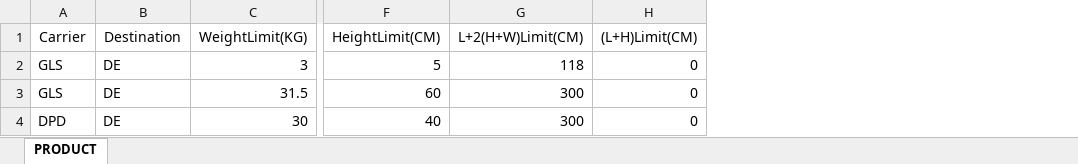
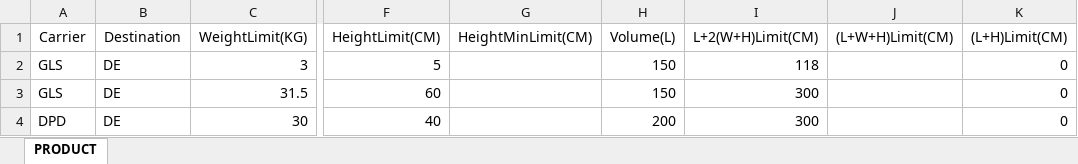
Before and after one commit to gaolujie1989/yii2-extends, an Excel workbook: src/templates/ShippingTableTemplate.xlsx, sheet PRODUCT, drawn as a sheet; only a part is shown, gaps mark what is left out; values as stored, in another font and other column widths than the file's, no borders; addresses are those after the commit; the diff names each change by its address in the sheet, - before the commit and + after, or states it on an @@ line.

```diff
--- a/src/templates/ShippingTableTemplate.xlsx (sheet PRODUCT)
+++ b/src/templates/ShippingTableTemplate.xlsx (sheet PRODUCT)
+column G (HeightMinLimit(CM)), empty
+column H (Volume(L)), rows 2-4: 150 | 150 | 200
+column J ((L+W+H)Limit(CM)), empty
-I1: L+2(H+W)Limit(CM)
+I1: L+2(W+H)Limit(CM)
```
Also changed, not shown: 4 other files.
